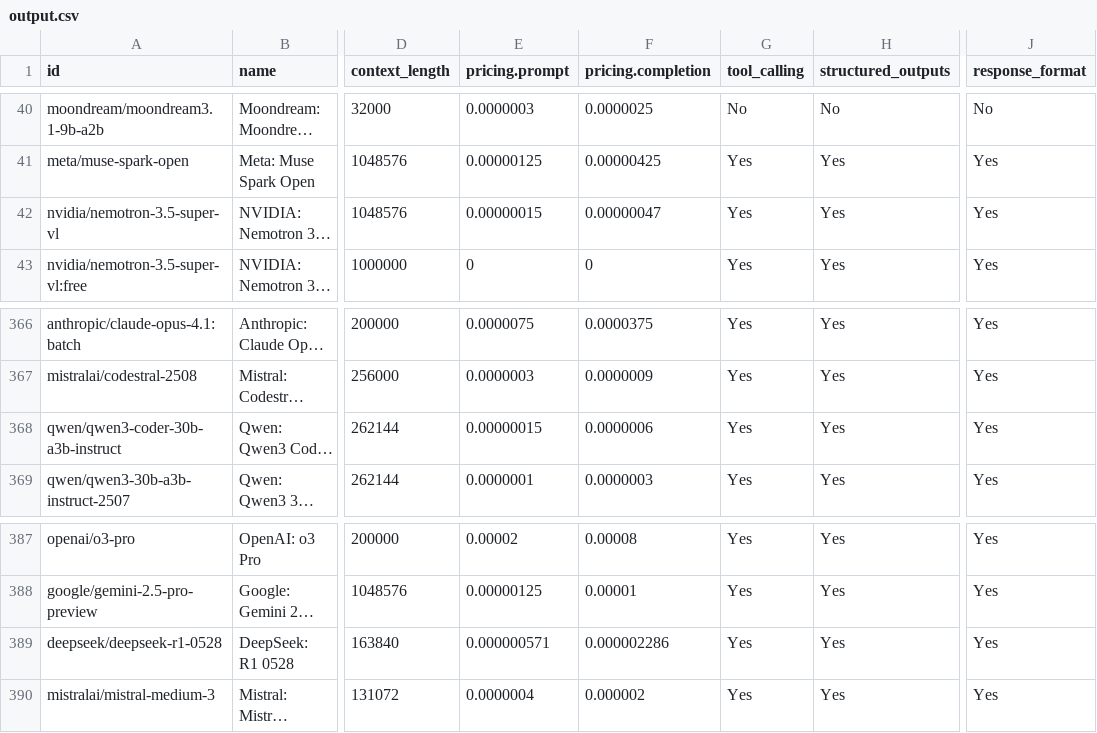
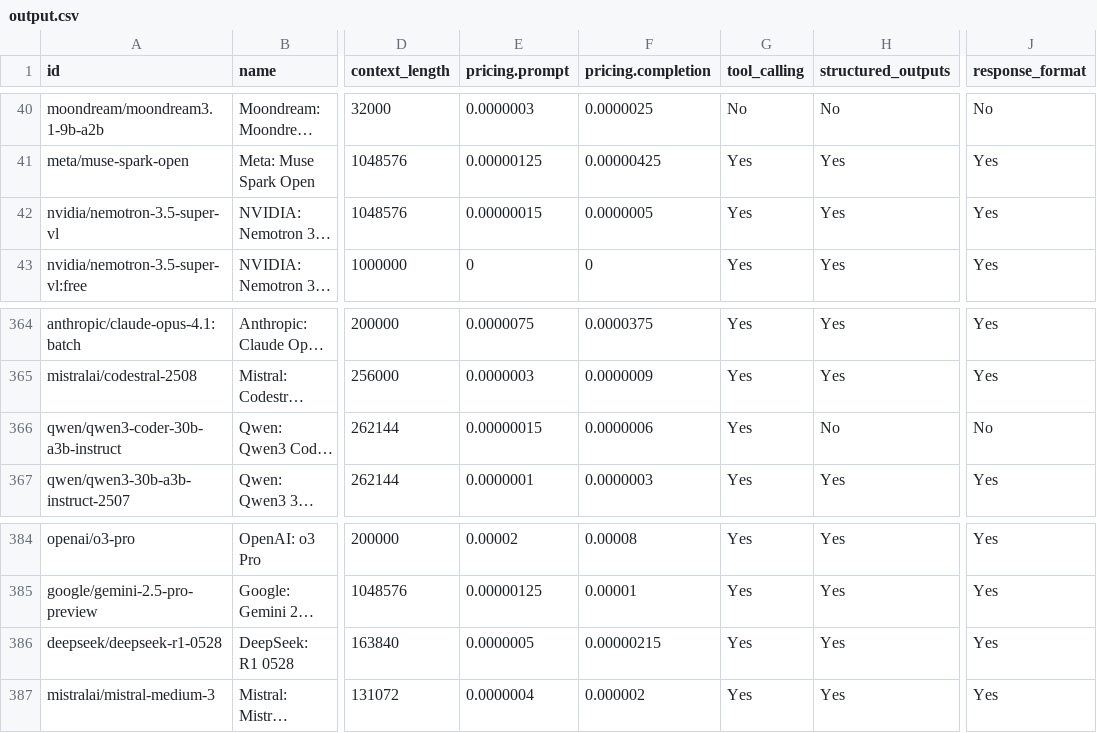
Before and after one commit to jvrck/openrouterlist, a CSV file: data/output.csv, drawn as a sheet; only a part is shown, gaps mark what is left out; long unchanged cells end in …; addresses are those after the commit; the diff covers the shown part only; the diff names each change by its address in the sheet, - before the commit and + after, or states it on an @@ line.

```diff
--- a/data/output.csv
+++ b/data/output.csv
-F42 (pricing.completion): 0.00000047
+F42 (pricing.completion): 0.0000005
-H366 (structured_outputs): Yes
+H366 (structured_outputs): No
-J366 (response_format): Yes
+J366 (response_format): No
-E386 (pricing.prompt): 0.000000571
+E386 (pricing.prompt): 0.0000005
-F386 (pricing.completion): 0.000002286
+F386 (pricing.completion): 0.00000215
```
Also changed, not shown: 3 removed rows and 23 edited cells elsewhere in this file, 40 other files.
